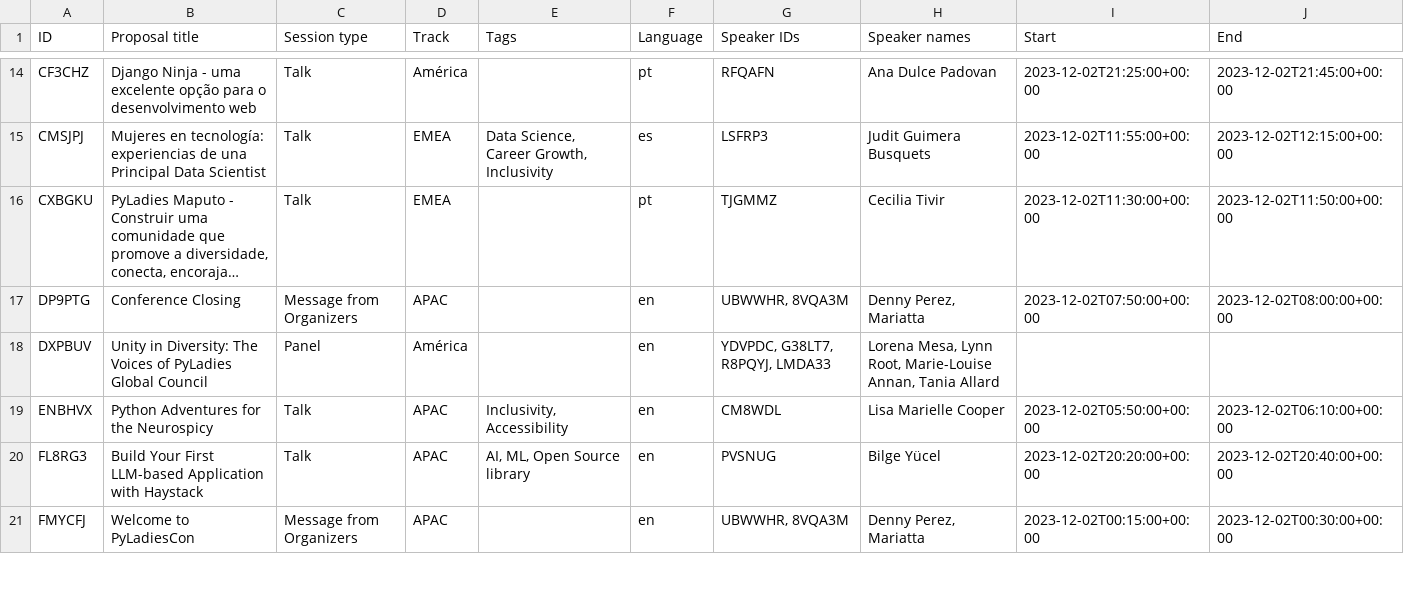
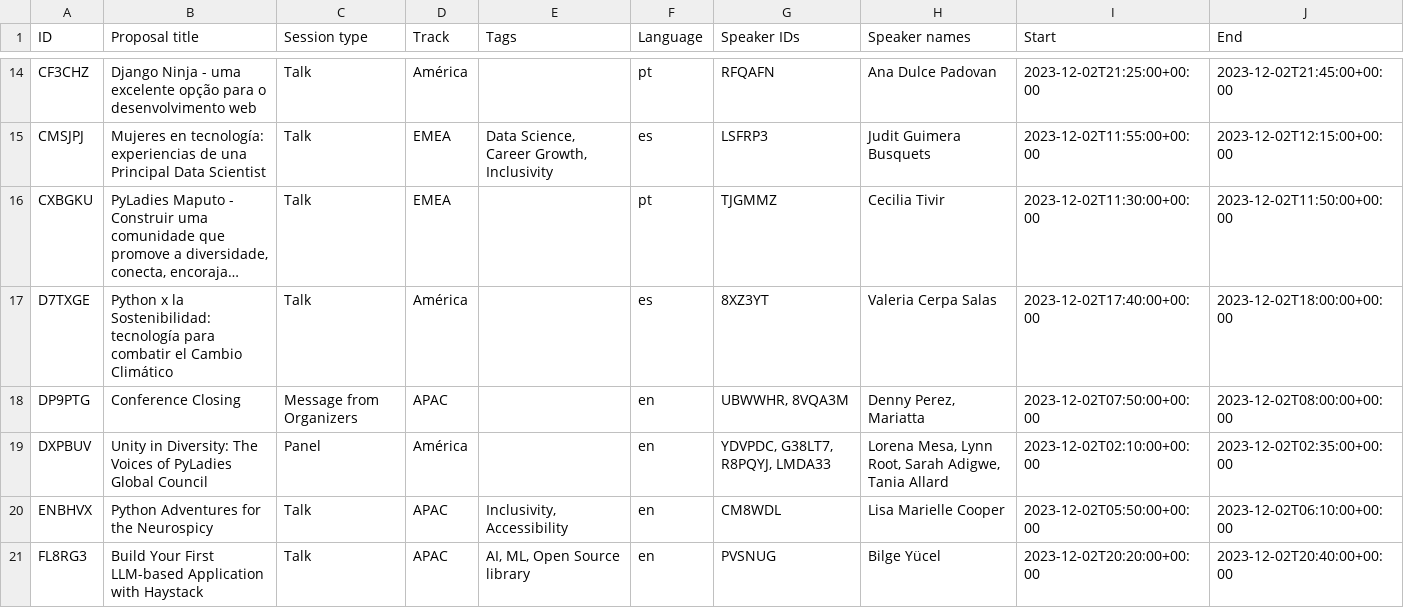
Before and after one commit to pyladies/global-conference, a CSV file: generate_site/sessions.csv, drawn as a sheet; only a part is shown, gaps mark what is left out; the shorter side is filled out with more unchanged rows; long unchanged cells end in …; addresses are those after the commit; the diff names each change by its address in the sheet, - before the commit and + after, or states it on an @@ line.

```diff
--- a/generate_site/sessions.csv
+++ b/generate_site/sessions.csv
+row 17: D7TXGE | Python x la Sostenibilidad: tecnología para combatir el Cambio Climático | Talk | América |  | es | 8XZ3YT | Valeria Cerpa Salas | 2023-12-02T17:40:00+00:00 | 2023-12-02T18:00:00+00:00
-H19 (Speaker names): …Lynn Root, Marie-Louise Annan, Tania Allard
+H19 (Speaker names): …Lynn Root, Sarah Adigwe, Tania Allard
-I19 (Start): (empty)
+I19 (Start): 2023-12-02T02:10:00+00:00
-J19 (End): (empty)
+J19 (End): 2023-12-02T02:35:00+00:00
```
Also changed, not shown: generate_site/speakers.csv, 4 other files.
